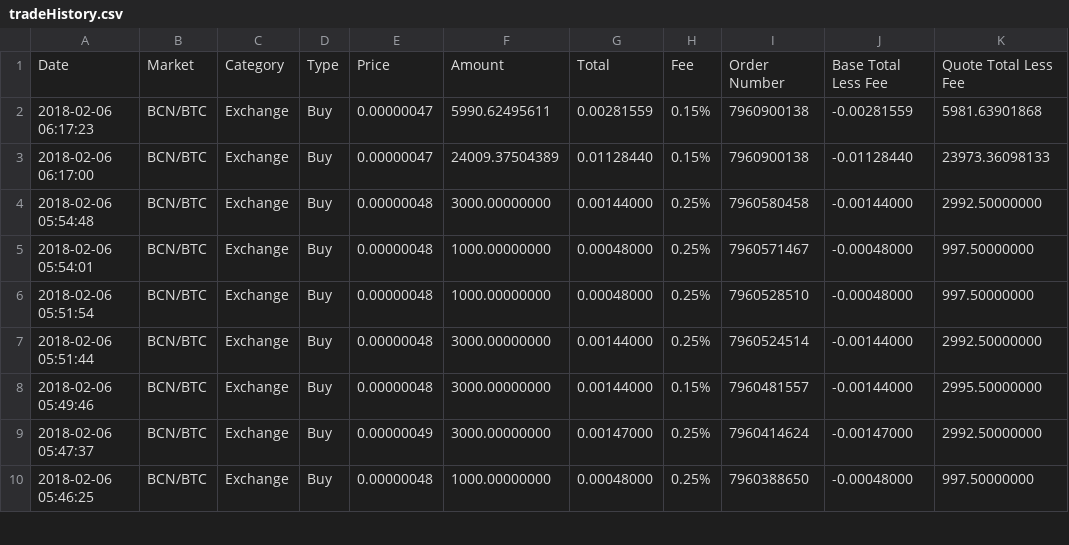
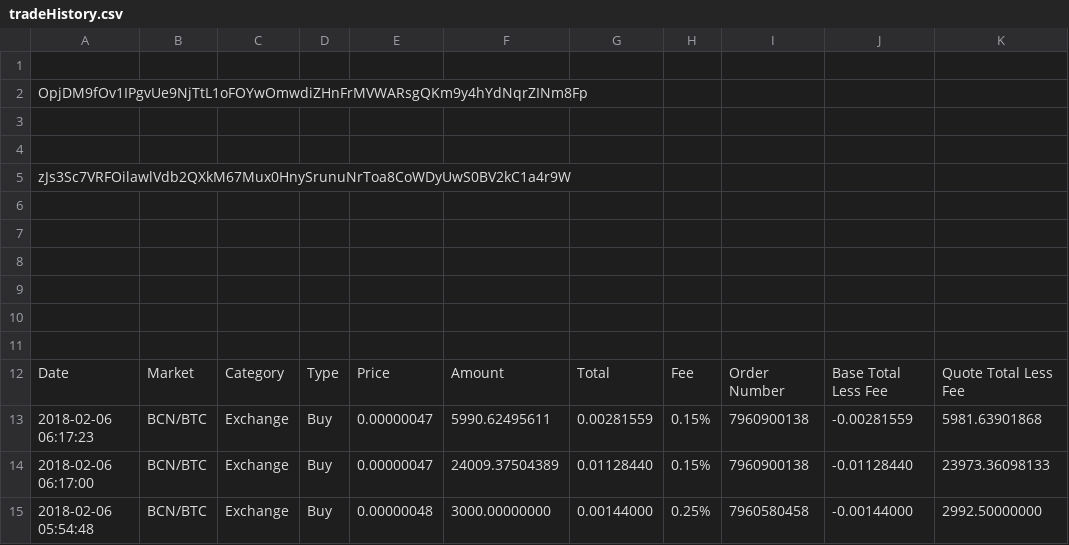
Before and after one commit to adi90x/test, a CSV file: tradeHistory.csv, drawn as a sheet; only a part is shown; the shorter side is filled out with more unchanged rows; the diff names each change by its address in the sheet, - before the commit and + after, or states it on an @@ line.

Commit message:
Bin

```diff
--- a/tradeHistory.csv
+++ b/tradeHistory.csv
+row 1: (empty)
+row 2: OpjDM9fOv1IPgvUe9NjTtL1oFOYwOmwdiZHnFrMVWARsgQKm9y4hYdNqrZINm8Fp
+row 3: (empty)
+row 4: (empty)
+row 5: zJs3Sc7VRFOilawlVdb2QXkM67Mux0HnySrunuNrToa8CoWDyUwS0BV2kC1a4r9W
+row 6: (empty)
+row 7: (empty)
+row 8: (empty)
+row 9: (empty)
+row 10: (empty)
+row 11: (empty)
```
